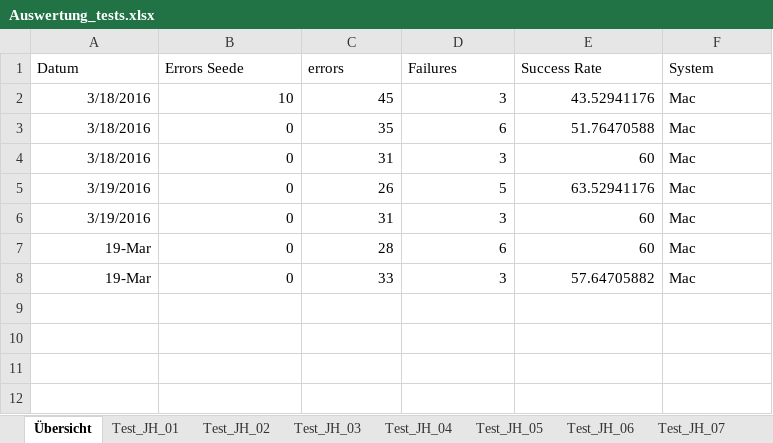
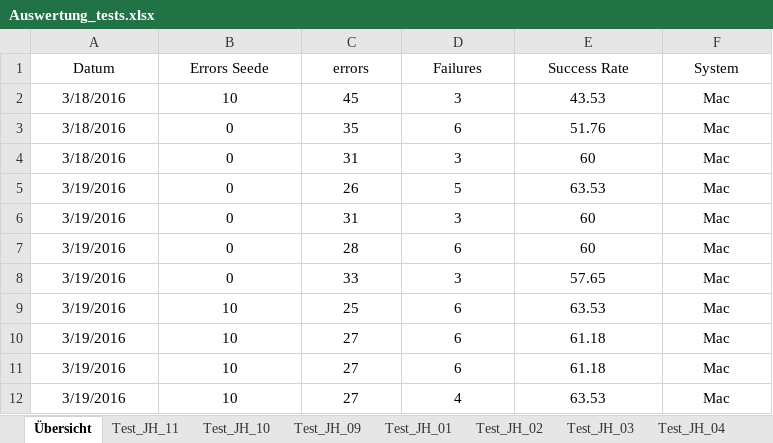
Before and after one commit to MH42/web-testing, an Excel workbook: Auswertung_tests.xlsx, sheet Übersicht, drawn as a sheet; values as stored, in another font and other column widths than the file's, no borders; the diff names each change by its address in the sheet, - before the commit and + after, or states it on an @@ line.

Commit message:
Updated Readme and evaluation of 11 test runs

```diff
--- a/Auswertung_tests.xlsx (sheet Übersicht)
+++ b/Auswertung_tests.xlsx (sheet Übersicht)
+sheet tab: Test_JH_11
+sheet tab: Test_JH_10
+sheet tab: Test_JH_09
-A1:F1 alignment: left
+A1:F1 alignment: center
-A2:E8 alignment: right
+A2:E8 alignment: center
-E2 (Success Rate): 43.52941176
+E2 (Success Rate): 43.53
-F2:F8 alignment: left
+F2:F8 alignment: center
-E3 (Success Rate): 51.76470588
+E3 (Success Rate): 51.76
-E5 (Success Rate): 63.52941176
+E5 (Success Rate): 63.53
-A7:A8 (Datum): 19-Mar
+A7:A8 (Datum): 3/19/2016
-E8 (Success Rate): 57.64705882
+E8 (Success Rate): 57.65
+row 9: 3/19/2016 | 10 | 25 | 6 | 63.53 | Mac
+row 10: 3/19/2016 | 10 | 27 | 6 | 61.18 | Mac
+row 11: 3/19/2016 | 10 | 27 | 6 | 61.18 | Mac
+row 12: 3/19/2016 | 10 | 27 | 4 | 63.53 | Mac
```
Also changed, not shown: other sheet tabs, 3 other files.
